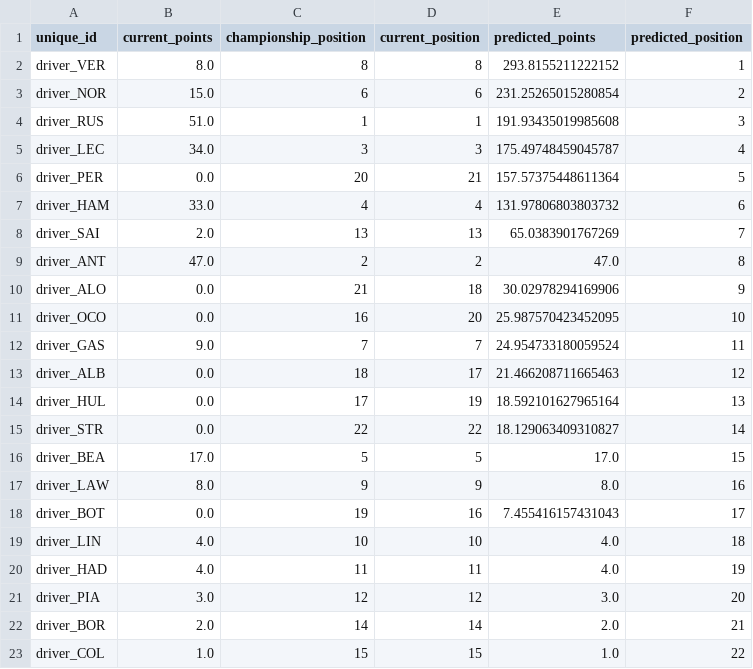
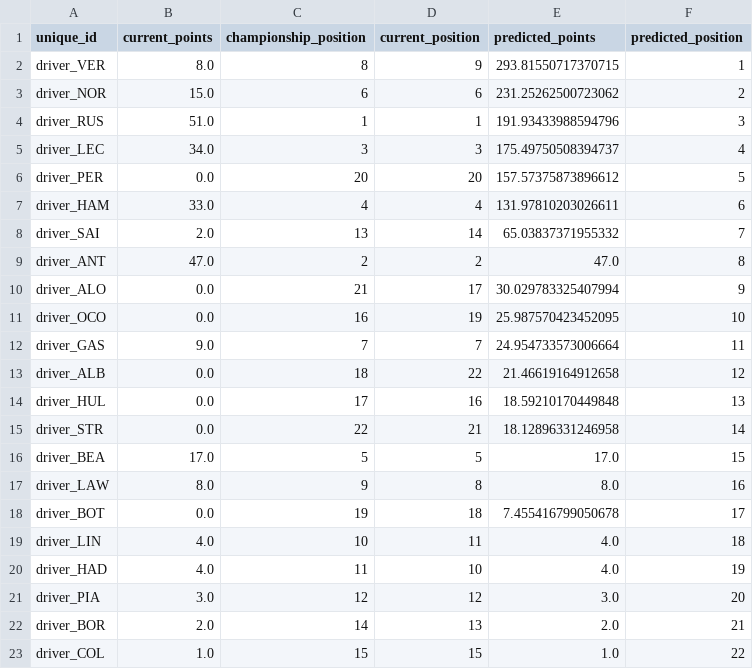
Before and after one commit to sebhgtz/timecopilot-f1-2026-forecast, a CSV file: reports/china_2026/championship_final_standings.csv, drawn as a sheet.

```diff
--- a/reports/china_2026/championship_final_standings.csv
+++ b/reports/china_2026/championship_final_standings.csv
@@ -1,23 +1,23 @@
 unique_id,current_points,championship_position,current_position,predicted_points,predicted_position
-driver_VER,8.0,8,8,293.8155211222152,1
-driver_NOR,15.0,6,6,231.25265015280854,2
-driver_RUS,51.0,1,1,191.93435019985608,3
-driver_LEC,34.0,3,3,175.49748459045787,4
-driver_PER,0.0,20,21,157.57375448611364,5
-driver_HAM,33.0,4,4,131.97806803803732,6
-driver_SAI,2.0,13,13,65.0383901767269,7
+driver_VER,8.0,8,9,293.81550717370715,1
+driver_NOR,15.0,6,6,231.25262500723062,2
+driver_RUS,51.0,1,1,191.93433988594796,3
+driver_LEC,34.0,3,3,175.49750508394737,4
+driver_PER,0.0,20,20,157.57375873896612,5
+driver_HAM,33.0,4,4,131.97810203026611,6
+driver_SAI,2.0,13,14,65.03837371955332,7
 driver_ANT,47.0,2,2,47.0,8
-driver_ALO,0.0,21,18,30.02978294169906,9
-driver_OCO,0.0,16,20,25.987570423452095,10
-driver_GAS,9.0,7,7,24.954733180059524,11
-driver_ALB,0.0,18,17,21.466208711665463,12
-driver_HUL,0.0,17,19,18.592101627965164,13
-driver_STR,0.0,22,22,18.129063409310827,14
+driver_ALO,0.0,21,17,30.029783325407994,9
+driver_OCO,0.0,16,19,25.987570423452095,10
+driver_GAS,9.0,7,7,24.954733573006664,11
+driver_ALB,0.0,18,22,21.46619164912658,12
+driver_HUL,0.0,17,16,18.59210170449848,13
+driver_STR,0.0,22,21,18.12896331246958,14
 driver_BEA,17.0,5,5,17.0,15
-driver_LAW,8.0,9,9,8.0,16
-driver_BOT,0.0,19,16,7.455416157431043,17
-driver_LIN,4.0,10,10,4.0,18
-driver_HAD,4.0,11,11,4.0,19
+driver_LAW,8.0,9,8,8.0,16
+driver_BOT,0.0,19,18,7.455416799050678,17
+driver_LIN,4.0,10,11,4.0,18
+driver_HAD,4.0,11,10,4.0,19
 driver_PIA,3.0,12,12,3.0,20
-driver_BOR,2.0,14,14,2.0,21
+driver_BOR,2.0,14,13,2.0,21
 driver_COL,1.0,15,15,1.0,22
```
Also changed, not shown: reports/accuracy_log.csv, reports/china_2026/constructor_championship_standings.csv, 11 other files.
